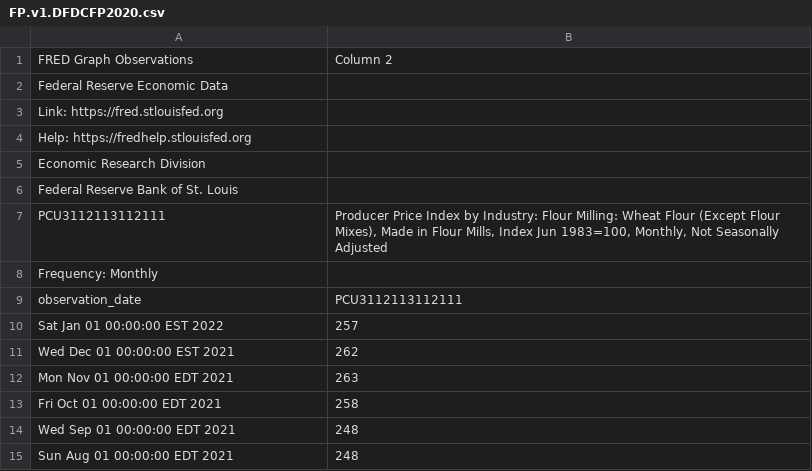
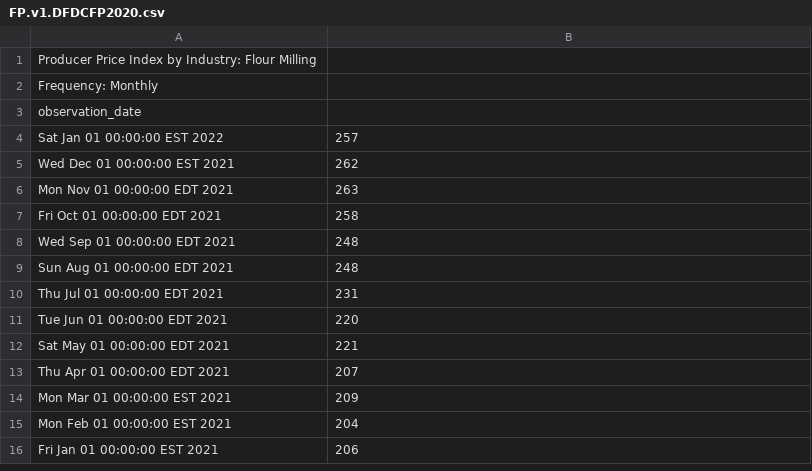
Before and after one commit to dfontaine28/FDC.v1.DFDCFP2022.csv, a CSV file: FP.v1.DFDCFP2020.csv, drawn as a sheet; only a part is shown; the shorter side is filled out with more unchanged rows.

Commit message:
Update FP.v1.DFDCFP2020.csv

```diff
--- a/FP.v1.DFDCFP2020.csv
+++ b/FP.v1.DFDCFP2020.csv
@@ -1,10 +1,4 @@
-FRED Graph Observations,Column 2
-Federal Reserve Economic Data,
-Link: https://fred.stlouisfed.org,
-Help: https://fredhelp.stlouisfed.org,
-Economic Research Division,
-Federal Reserve Bank of St. Louis,
-PCU3112113112111,"Producer Price Index by Industry: Flour Milling: Wheat Flour (Except Flour Mixes), Made in Flour Mills, Index Jun 1983=100, Monthly, Not Seasonally Adjusted"
+"Producer Price Index by Industry: Flour Milling"
 Frequency: Monthly,
-observation_date,PCU3112113112111
+observation_date
 Sat Jan 01 00:00:00 EST 2022,257
```
